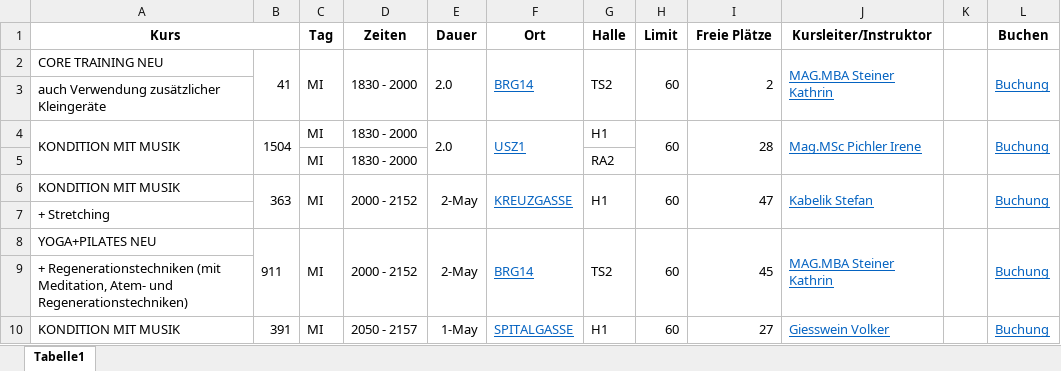
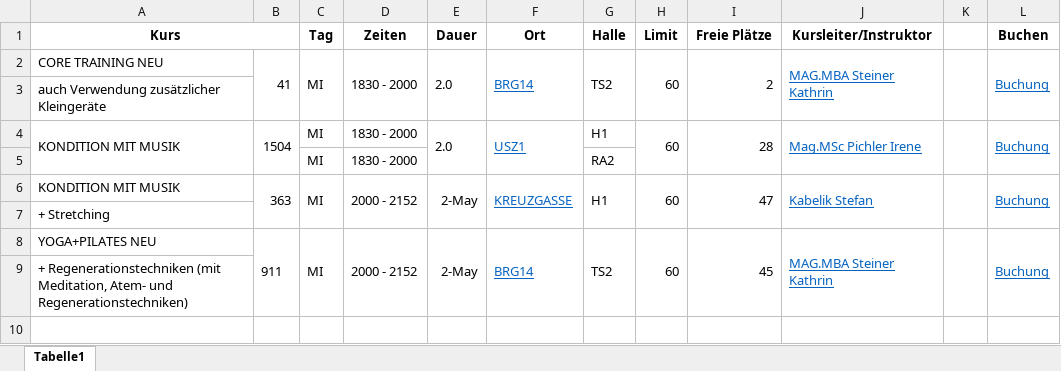
Before and after one commit to tuwhai/LC-GitHub-Desktop, an Excel workbook: Usi-kurse.xlsx, sheet Tabelle1, drawn as a sheet; values as stored, in another font and other column widths than the file's, no borders; the diff names each change by its address in the sheet, - before the commit and + after, or states it on an @@ line.

Commit message:
Lösche Kurs in Zeile 10

```diff
--- a/Usi-kurse.xlsx (sheet Tabelle1)
+++ b/Usi-kurse.xlsx (sheet Tabelle1)
-row 10: KONDITION MIT MUSIK | 391 | MI | 2050 - 2157 | 1-May | SPITALGASSE | H1 | 60 | 27 | Giesswein Volker |  | Buchung
```
